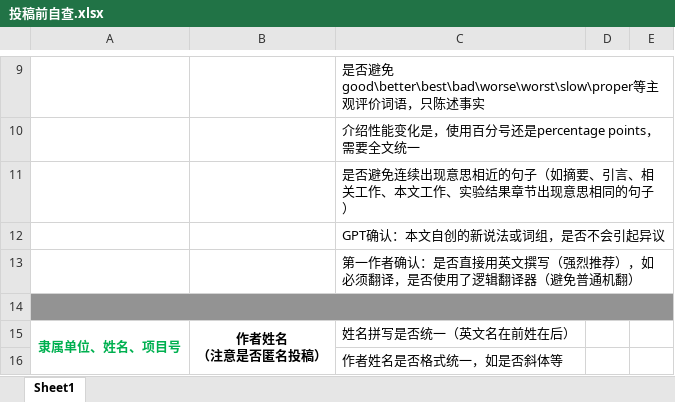
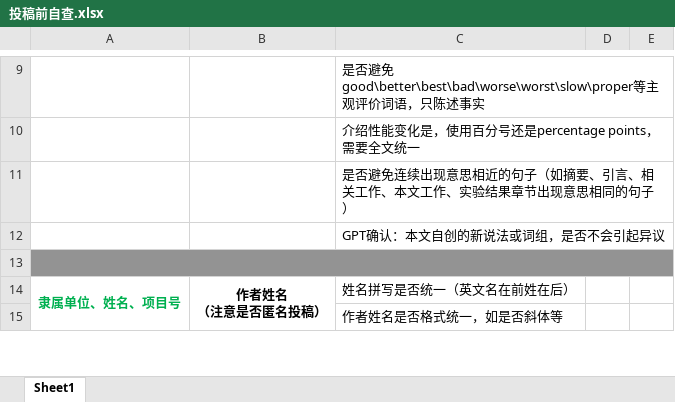
Before and after one commit to jellyDL/CrownGenerate, an Excel workbook: notes/投稿前自查.xlsx, sheet Sheet1, drawn as a sheet; only a part is shown, gaps mark what is left out; values as stored, in another font and other column widths than the file's, no borders; the diff names each change by its address in the sheet, - before the commit and + after, or states it on an @@ line.

Commit message:
update 投稿自查

```diff
--- a/notes/投稿前自查.xlsx (sheet Sheet1)
+++ b/notes/投稿前自查.xlsx (sheet Sheet1)
-row 13:  |  | 第一作者确认：是否直接用英文撰写（强烈推荐），如必须翻译，是否使用了逻辑翻译器（避免普通机翻）
```
